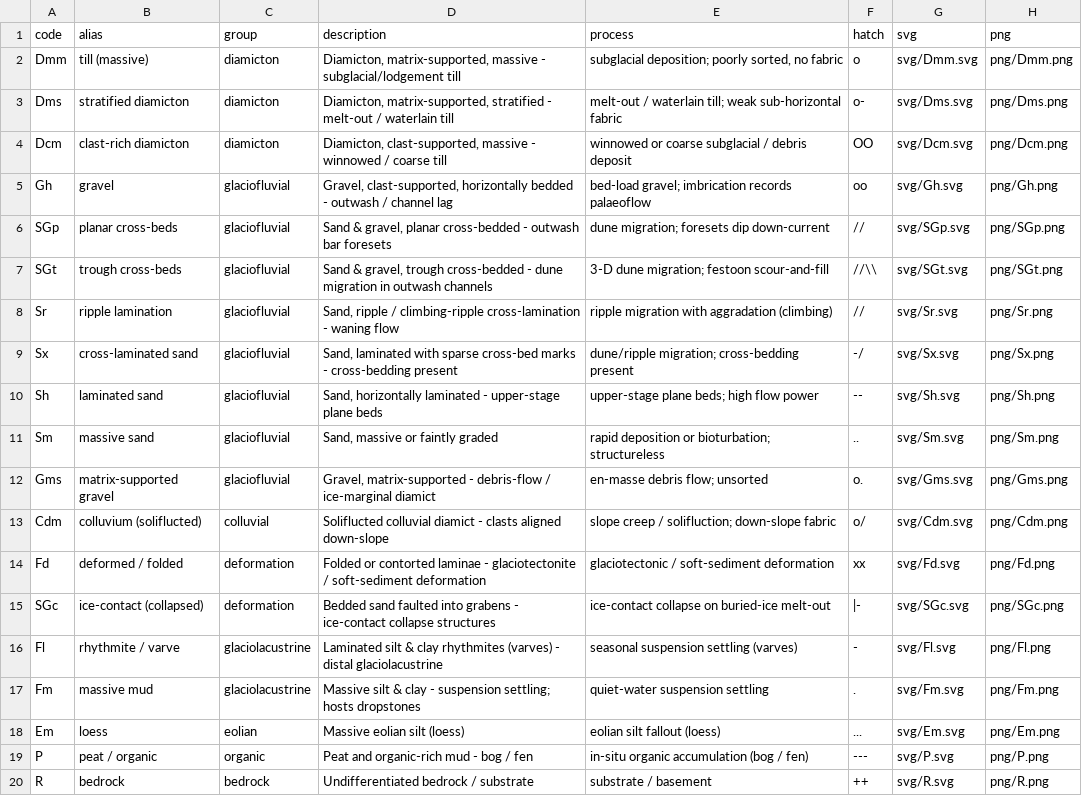
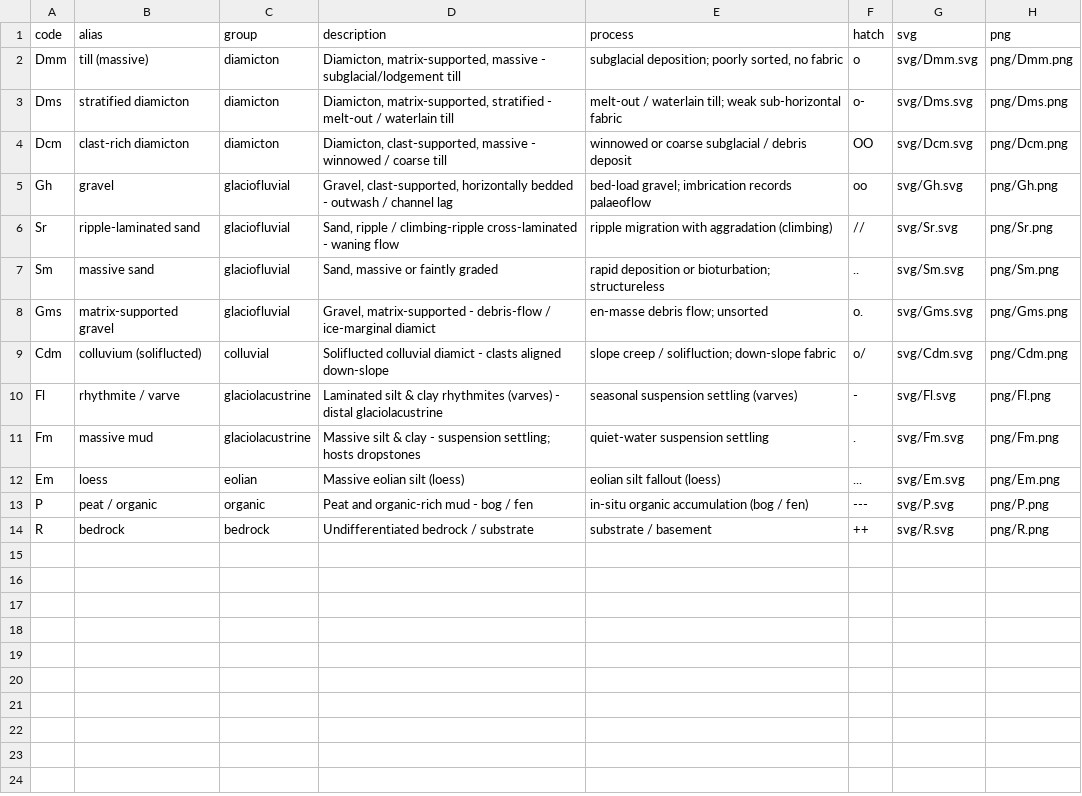
Before and after one commit to MNiMORPH/glacial-strat-patterns, a CSV file: metadata/facies.csv, drawn as a sheet.

```diff
--- a/metadata/facies.csv
+++ b/metadata/facies.csv
@@ -5,7 +5,3 @@ Dcm,clast-rich diamicton,diamicton,"Diamicton, clast-supported, massive - winnow
 Gh,gravel,glaciofluvial,"Gravel, clast-supported, horizontally bedded - outwash / channel lag",bed-load gravel; imbrication records palaeoflow,oo,svg/Gh.svg,png/Gh.png
-SGp,planar cross-beds,glaciofluvial,"Sand & gravel, planar cross-bedded - outwash bar foresets",dune migration; foresets dip down-current,//,svg/SGp.svg,png/SGp.png
-SGt,trough cross-beds,glaciofluvial,"Sand & gravel, trough cross-bedded - dune migration in outwash channels",3-D dune migration; festoon scour-and-fill,//\\,svg/SGt.svg,png/SGt.png
-Sr,ripple lamination,glaciofluvial,"Sand, ripple / climbing-ripple cross-lamination - waning flow",ripple migration with aggradation (climbing),//,svg/Sr.svg,png/Sr.png
-Sx,cross-laminated sand,glaciofluvial,"Sand, laminated with sparse cross-bed marks - cross-bedding present",dune/ripple migration; cross-bedding present,-/,svg/Sx.svg,png/Sx.png
-Sh,laminated sand,glaciofluvial,"Sand, horizontally laminated - upper-stage plane beds",upper-stage plane beds; high flow power,--,svg/Sh.svg,png/Sh.png
+Sr,ripple-laminated sand,glaciofluvial,"Sand, ripple / climbing-ripple cross-laminated - waning flow",ripple migration with aggradation (climbing),//,svg/Sr.svg,png/Sr.png
 Sm,massive sand,glaciofluvial,"Sand, massive or faintly graded",rapid deposition or bioturbation; structureless,..,svg/Sm.svg,png/Sm.png
@@ -13,4 +9,2 @@ Gms,matrix-supported gravel,glaciofluvial,"Gravel, matrix-supported - debris-flo
 Cdm,colluvium (soliflucted),colluvial,Soliflucted colluvial diamict - clasts aligned down-slope,slope creep / solifluction; down-slope fabric,o/,svg/Cdm.svg,png/Cdm.png
-Fd,deformed / folded,deformation,Folded or contorted laminae - glaciotectonite / soft-sediment deformation,glaciotectonic / soft-sediment deformation,xx,svg/Fd.svg,png/Fd.png
-SGc,ice-contact (collapsed),deformation,Bedded sand faulted into grabens - ice-contact collapse structures,ice-contact collapse on buried-ice melt-out,|-,svg/SGc.svg,png/SGc.png
 Fl,rhythmite / varve,glaciolacustrine,Laminated silt & clay rhythmites (varves) - distal glaciolacustrine,seasonal suspension settling (varves),-,svg/Fl.svg,png/Fl.png
```
Also changed, not shown: 20 other files.
